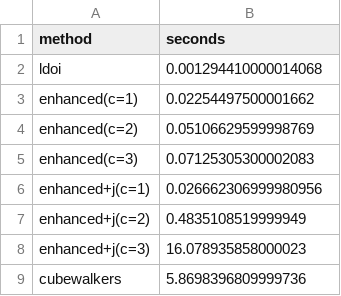
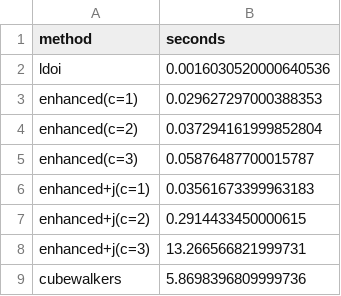
Before and after one commit to kyuhyongpark/boolmore, a CSV file: dev/logs/investigate_ldoi_vs_ldoi_enhanced/BreastCancer_primes_parsimonious_20261016_173102_9916_gen108/seed-4732b79018/method_timings.csv, drawn as a sheet.

Commit message:
Cache ldoi results and reuse

```diff
--- a/dev/logs/investigate_ldoi_vs_ldoi_enhanced/BreastCancer_primes_parsimonious_20261016_173102_9916_gen108/seed-4732b79018/method_timings.csv
+++ b/dev/logs/investigate_ldoi_vs_ldoi_enhanced/BreastCancer_primes_parsimonious_20261016_173102_9916_gen108/seed-4732b79018/method_timings.csv
@@ -1,9 +1,9 @@
 method,seconds
-ldoi,0.001294410000014068
-enhanced(c=1),0.02254497500001662
-enhanced(c=2),0.05106629599998769
-enhanced(c=3),0.07125305300002083
-enhanced+j(c=1),0.026662306999980956
-enhanced+j(c=2),0.4835108519999949
-enhanced+j(c=3),16.078935858000023
+ldoi,0.0016030520000640536
+enhanced(c=1),0.029627297000388353
+enhanced(c=2),0.037294161999852804
+enhanced(c=3),0.05876487700015787
+enhanced+j(c=1),0.03561673399963183
+enhanced+j(c=2),0.2914433450000615
+enhanced+j(c=3),13.266566821999731
 cubewalkers,5.8698396809999736
```
Also changed, not shown: 16 other files.
